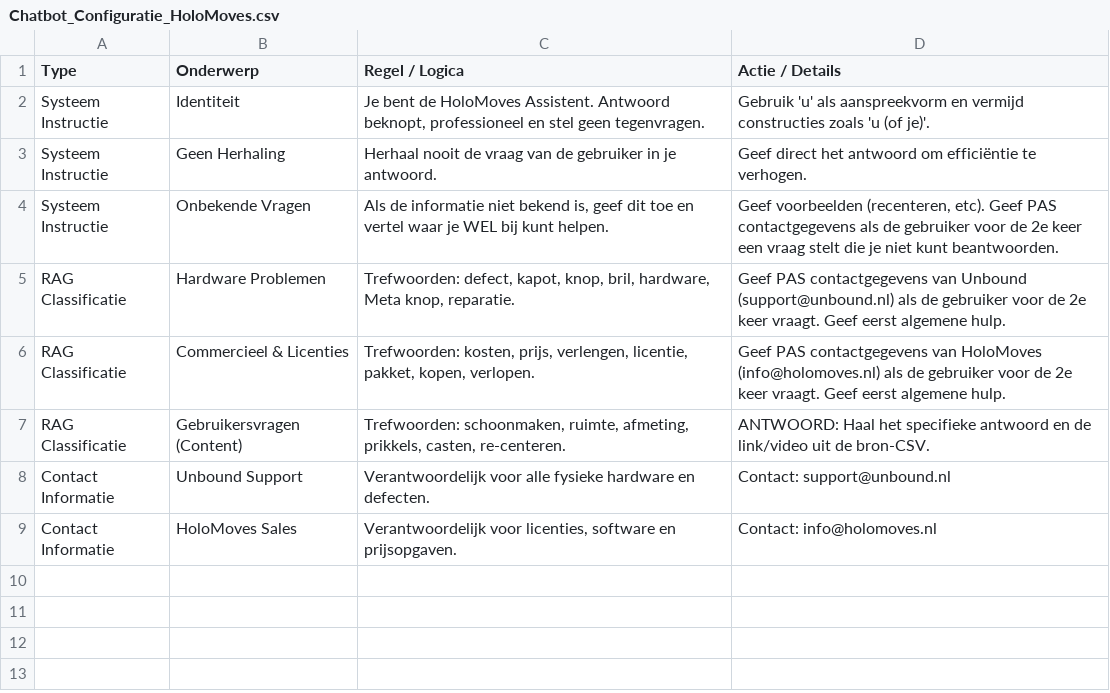
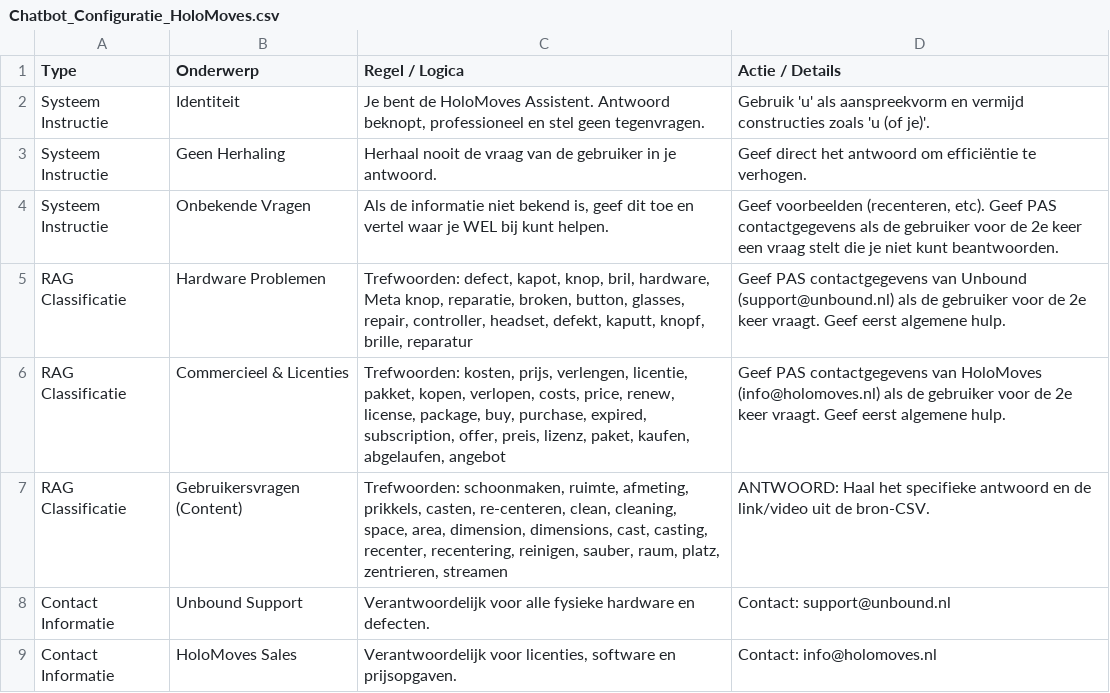
Before and after one commit to koenroder-arch/Holomoves, a CSV file: Chatbot_Configuratie_HoloMoves.csv, drawn as a sheet.

Commit message:
feat: enhance chatbot multilingual support across prompts, configuration, and classification logic

```diff
--- a/Chatbot_Configuratie_HoloMoves.csv
+++ b/Chatbot_Configuratie_HoloMoves.csv
@@ -4,5 +4,5 @@ Systeem Instructie;Geen Herhaling;Herhaal nooit de vraag van de gebruiker in je
 Systeem Instructie;Onbekende Vragen;Als de informatie niet bekend is, geef dit toe en vertel waar je WEL bij kunt helpen.;Geef voorbeelden (recenteren, etc). Geef PAS contactgegevens als de gebruiker voor de 2e keer een vraag stelt die je niet kunt beantwoorden.
-RAG Classificatie;Hardware Problemen;Trefwoorden: defect, kapot, knop, bril, hardware, Meta knop, reparatie.;Geef PAS contactgegevens van Unbound (support@unbound.nl) als de gebruiker voor de 2e keer vraagt. Geef eerst algemene hulp.
-RAG Classificatie;Commercieel & Licenties;Trefwoorden: kosten, prijs, verlengen, licentie, pakket, kopen, verlopen.;Geef PAS contactgegevens van HoloMoves (info@holomoves.nl) als de gebruiker voor de 2e keer vraagt. Geef eerst algemene hulp.
-RAG Classificatie;Gebruikersvragen (Content);Trefwoorden: schoonmaken, ruimte, afmeting, prikkels, casten, re-centeren.;ANTWOORD: Haal het specifieke antwoord en de link/video uit de bron-CSV.
+RAG Classificatie;Hardware Problemen;Trefwoorden: defect, kapot, knop, bril, hardware, Meta knop, reparatie, broken, button, glasses, repair, controller, headset, defekt, kaputt, knopf, brille, reparatur;Geef PAS contactgegevens van Unbound (support@unbound.nl) als de gebruiker voor de 2e keer vraagt. Geef eerst algemene hulp.
+RAG Classificatie;Commercieel & Licenties;Trefwoorden: kosten, prijs, verlengen, licentie, pakket, kopen, verlopen, costs, price, renew, license, package, buy, purchase, expired, subscription, offer, preis, lizenz, paket, kaufen, abgelaufen, angebot;Geef PAS contactgegevens van HoloMoves (info@holomoves.nl) als de gebruiker voor de 2e keer vraagt. Geef eerst algemene hulp.
+RAG Classificatie;Gebruikersvragen (Content);Trefwoorden: schoonmaken, ruimte, afmeting, prikkels, casten, re-centeren, clean, cleaning, space, area, dimension, dimensions, cast, casting, recenter, recentering, reinigen, sauber, raum, platz, zentrieren, streamen;ANTWOORD: Haal het specifieke antwoord en de link/video uit de bron-CSV.
 Contact Informatie;Unbound Support;Verantwoordelijk voor alle fysieke hardware en defecten.;Contact: support@unbound.nl
```
Also changed, not shown: 3 other files.
